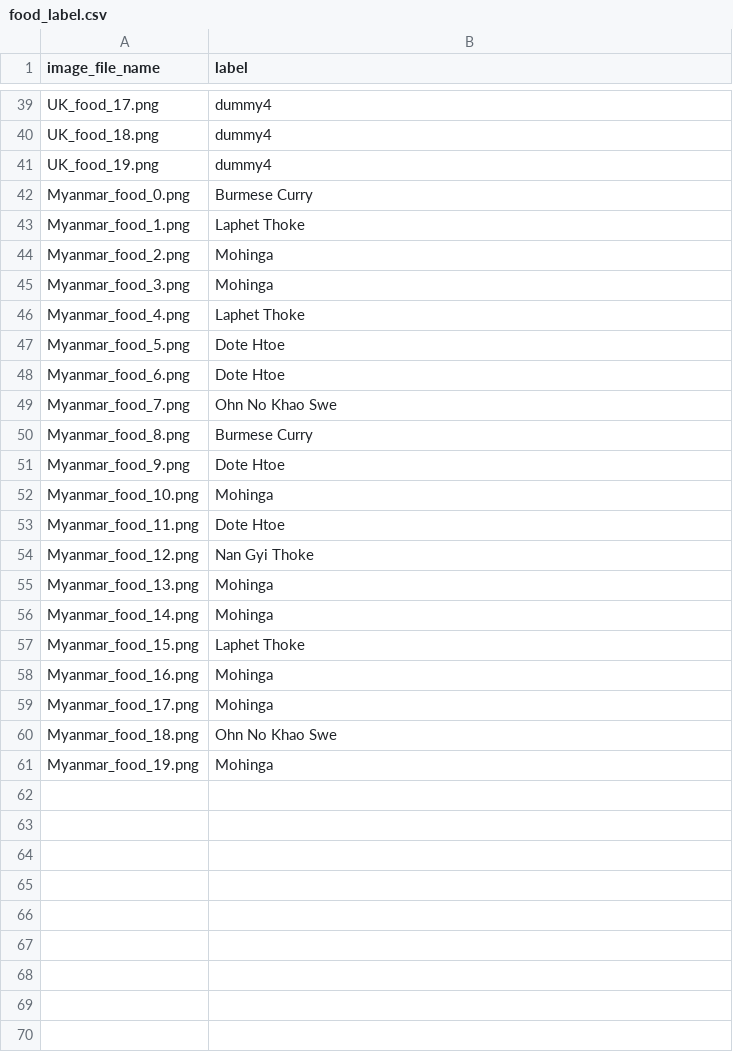
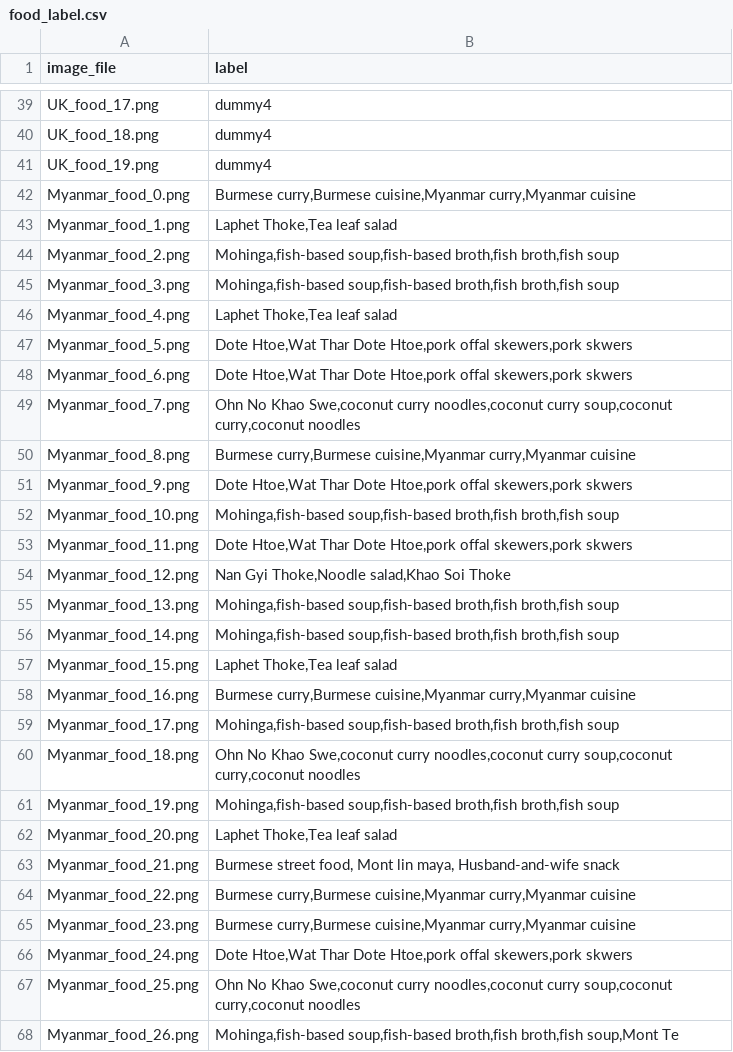
Before and after one commit to Jeon0001/ImageSynthPipeline, a CSV file: images/food_label.csv, drawn as a sheet; only a part is shown, gaps mark what is left out; the diff covers the shown part only.

Commit message:
labels for Myanmar added

```diff
--- a/images/food_label.csv
+++ b/images/food_label.csv
@@ -1 +1 @@
-image_file_name,label
+image_file,label
@@ -41,21 +41,28 @@ UK_food_18.png,dummy4
 UK_food_19.png,dummy4
-Myanmar_food_0.png,Burmese Curry
-Myanmar_food_1.png,Laphet Thoke
-Myanmar_food_2.png,Mohinga
-Myanmar_food_3.png,Mohinga
-Myanmar_food_4.png,Laphet Thoke
-Myanmar_food_5.png,Dote Htoe
-Myanmar_food_6.png,Dote Htoe
-Myanmar_food_7.png,Ohn No Khao Swe
-Myanmar_food_8.png,Burmese Curry
-Myanmar_food_9.png,Dote Htoe
-Myanmar_food_10.png,Mohinga
-Myanmar_food_11.png,Dote Htoe
-Myanmar_food_12.png,Nan Gyi Thoke
-Myanmar_food_13.png,Mohinga
-Myanmar_food_14.png,Mohinga
-Myanmar_food_15.png,Laphet Thoke
-Myanmar_food_16.png,Mohinga
-Myanmar_food_17.png,Mohinga
-Myanmar_food_18.png,Ohn No Khao Swe
-Myanmar_food_19.png,Mohinga
+Myanmar_food_0.png,"Burmese curry,Burmese cuisine,Myanmar curry,Myanmar cuisine"
+Myanmar_food_1.png,"Laphet Thoke,Tea leaf salad"
+Myanmar_food_2.png,"Mohinga,fish-based soup,fish-based broth,fish broth,fish soup"
+Myanmar_food_3.png,"Mohinga,fish-based soup,fish-based broth,fish broth,fish soup"
+Myanmar_food_4.png,"Laphet Thoke,Tea leaf salad"
+Myanmar_food_5.png,"Dote Htoe,Wat Thar Dote Htoe,pork offal skewers,pork skwers"
+Myanmar_food_6.png,"Dote Htoe,Wat Thar Dote Htoe,pork offal skewers,pork skwers"
+Myanmar_food_7.png,"Ohn No Khao Swe,coconut curry noodles,coconut curry soup,coconut curry,coconut noodles"
+Myanmar_food_8.png,"Burmese curry,Burmese cuisine,Myanmar curry,Myanmar cuisine"
+Myanmar_food_9.png,"Dote Htoe,Wat Thar Dote Htoe,pork offal skewers,pork skwers"
+Myanmar_food_10.png,"Mohinga,fish-based soup,fish-based broth,fish broth,fish soup"
+Myanmar_food_11.png,"Dote Htoe,Wat Thar Dote Htoe,pork offal skewers,pork skwers"
+Myanmar_food_12.png,"Nan Gyi Thoke,Noodle salad,Khao Soi Thoke"
+Myanmar_food_13.png,"Mohinga,fish-based soup,fish-based broth,fish broth,fish soup"
+Myanmar_food_14.png,"Mohinga,fish-based soup,fish-based broth,fish broth,fish soup"
+Myanmar_food_15.png,"Laphet Thoke,Tea leaf salad"
+Myanmar_food_16.png,"Burmese curry,Burmese cuisine,Myanmar curry,Myanmar cuisine"
+Myanmar_food_17.png,"Mohinga,fish-based soup,fish-based broth,fish broth,fish soup"
+Myanmar_food_18.png,"Ohn No Khao Swe,coconut curry noodles,coconut curry soup,coconut curry,coconut noodles"
+Myanmar_food_19.png,"Mohinga,fish-based soup,fish-based broth,fish broth,fish soup"
+Myanmar_food_20.png,"Laphet Thoke,Tea leaf salad"
+Myanmar_food_21.png,"Burmese street food, Mont lin maya, Husband-and-wife snack"
+Myanmar_food_22.png,"Burmese curry,Burmese cuisine,Myanmar curry,Myanmar cuisine"
+Myanmar_food_23.png,"Burmese curry,Burmese cuisine,Myanmar curry,Myanmar cuisine"
+Myanmar_food_24.png,"Dote Htoe,Wat Thar Dote Htoe,pork offal skewers,pork skwers"
+Myanmar_food_25.png,"Ohn No Khao Swe,coconut curry noodles,coconut curry soup,coconut curry,coconut noodles"
+Myanmar_food_26.png,"Mohinga,fish-based soup,fish-based broth,fish broth,fish soup,Mont Te"
```
Also changed, not shown: 6 added rows elsewhere in this file.
